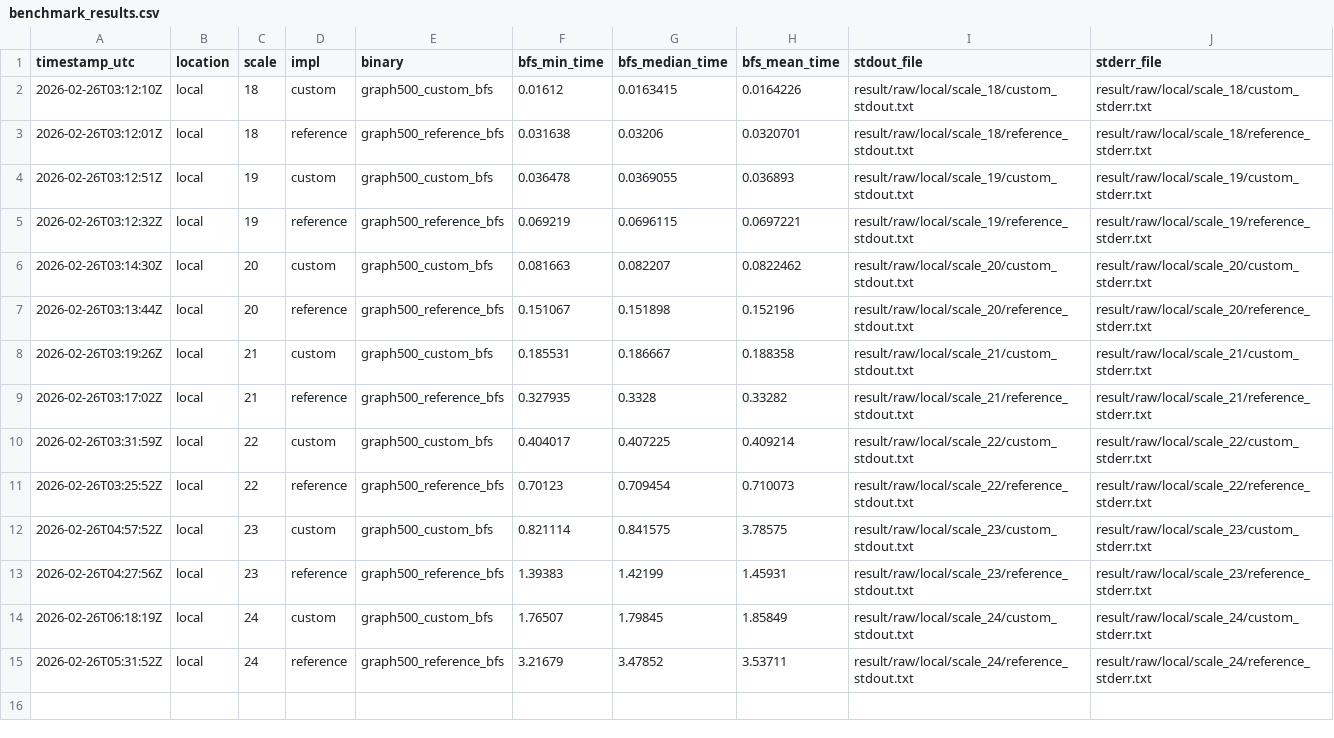
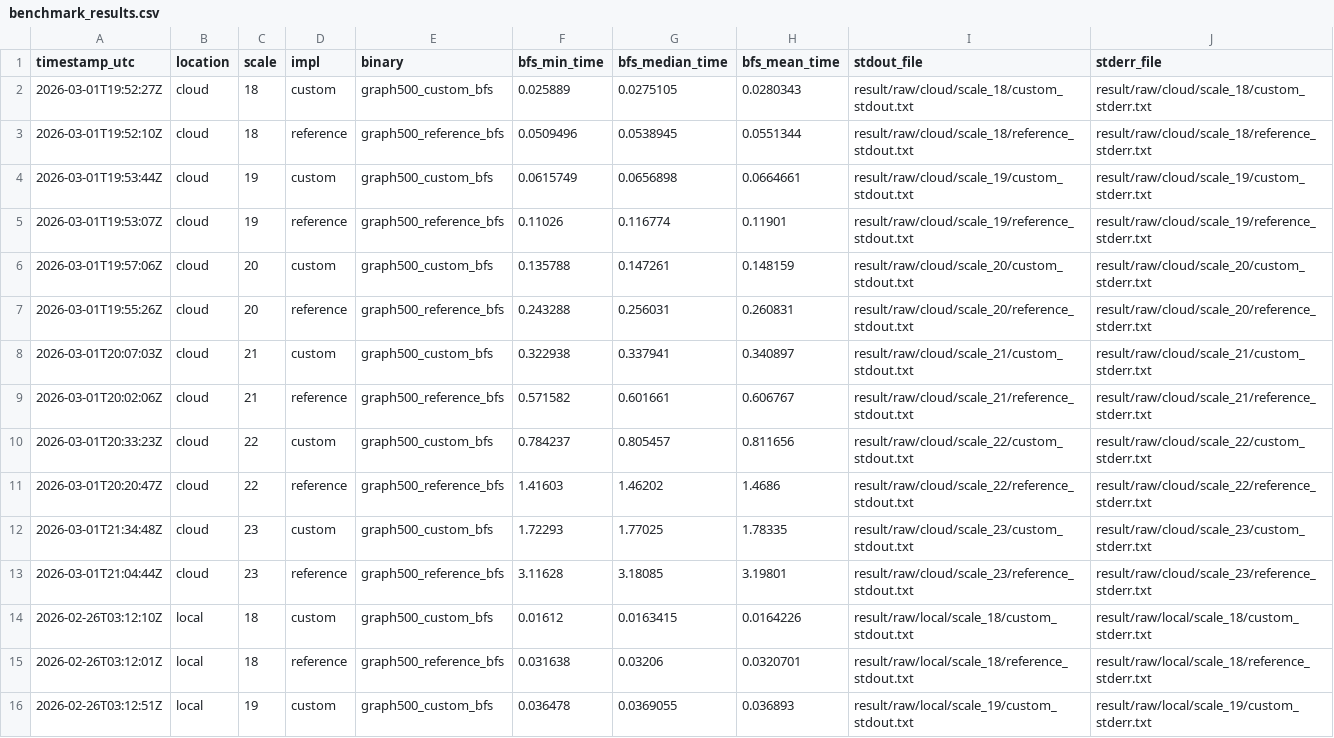
Before and after one commit to loadingkk/HW1_bfs, a CSV file: result/benchmark_results.csv, drawn as a sheet; only a part is shown; the shorter side is filled out with more unchanged rows.

Commit message:
Add cloud benchmark results up to scale 23

```diff
--- a/result/benchmark_results.csv
+++ b/result/benchmark_results.csv
@@ -1,2 +1,14 @@
 timestamp_utc,location,scale,impl,binary,bfs_min_time,bfs_median_time,bfs_mean_time,stdout_file,stderr_file
+2026-03-01T19:52:27Z,cloud,18,custom,graph500_custom_bfs,0.025889,0.0275105,0.0280343,result/raw/cloud/scale_18/custom_stdout.txt,result/raw/cloud/scale_18/custom_stderr.txt
+2026-03-01T19:52:10Z,cloud,18,reference,graph500_reference_bfs,0.0509496,0.0538945,0.0551344,result/raw/cloud/scale_18/reference_stdout.txt,result/raw/cloud/scale_18/reference_stderr.txt
+2026-03-01T19:53:44Z,cloud,19,custom,graph500_custom_bfs,0.0615749,0.0656898,0.0664661,result/raw/cloud/scale_19/custom_stdout.txt,result/raw/cloud/scale_19/custom_stderr.txt
+2026-03-01T19:53:07Z,cloud,19,reference,graph500_reference_bfs,0.11026,0.116774,0.11901,result/raw/cloud/scale_19/reference_stdout.txt,result/raw/cloud/scale_19/reference_stderr.txt
+2026-03-01T19:57:06Z,cloud,20,custom,graph500_custom_bfs,0.135788,0.147261,0.148159,result/raw/cloud/scale_20/custom_stdout.txt,result/raw/cloud/scale_20/custom_stderr.txt
+2026-03-01T19:55:26Z,cloud,20,reference,graph500_reference_bfs,0.243288,0.256031,0.260831,result/raw/cloud/scale_20/reference_stdout.txt,result/raw/cloud/scale_20/reference_stderr.txt
+2026-03-01T20:07:03Z,cloud,21,custom,graph500_custom_bfs,0.322938,0.337941,0.340897,result/raw/cloud/scale_21/custom_stdout.txt,result/raw/cloud/scale_21/custom_stderr.txt
+2026-03-01T20:02:06Z,cloud,21,reference,graph500_reference_bfs,0.571582,0.601661,0.606767,result/raw/cloud/scale_21/reference_stdout.txt,result/raw/cloud/scale_21/reference_stderr.txt
+2026-03-01T20:33:23Z,cloud,22,custom,graph500_custom_bfs,0.784237,0.805457,0.811656,result/raw/cloud/scale_22/custom_stdout.txt,result/raw/cloud/scale_22/custom_stderr.txt
+2026-03-01T20:20:47Z,cloud,22,reference,graph500_reference_bfs,1.41603,1.46202,1.4686,result/raw/cloud/scale_22/reference_stdout.txt,result/raw/cloud/scale_22/reference_stderr.txt
+2026-03-01T21:34:48Z,cloud,23,custom,graph500_custom_bfs,1.72293,1.77025,1.78335,result/raw/cloud/scale_23/custom_stdout.txt,result/raw/cloud/scale_23/custom_stderr.txt
+2026-03-01T21:04:44Z,cloud,23,reference,graph500_reference_bfs,3.11628,3.18085,3.19801,result/raw/cloud/scale_23/reference_stdout.txt,result/raw/cloud/scale_23/reference_stderr.txt
 2026-02-26T03:12:10Z,local,18,custom,graph500_custom_bfs,0.01612,0.0163415,0.0164226,result/raw/local/scale_18/custom_stdout.txt,result/raw/local/scale_18/custom_stderr.txt
```
Also changed, not shown: 32 other files.
